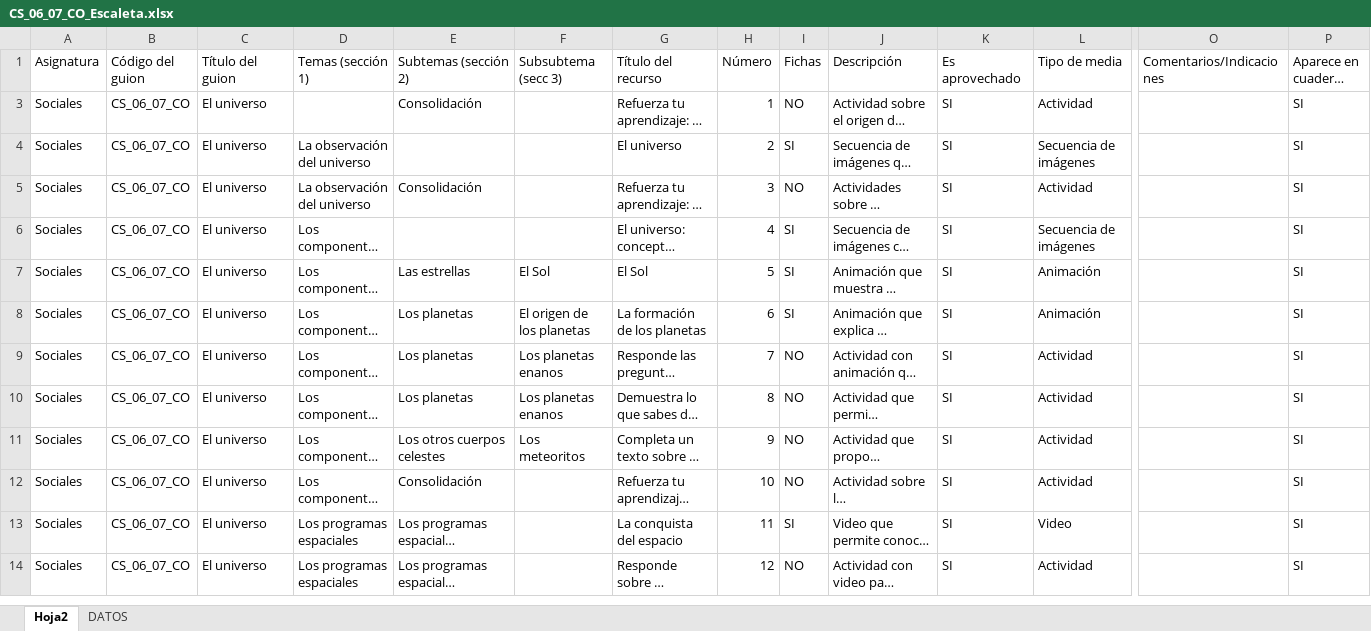
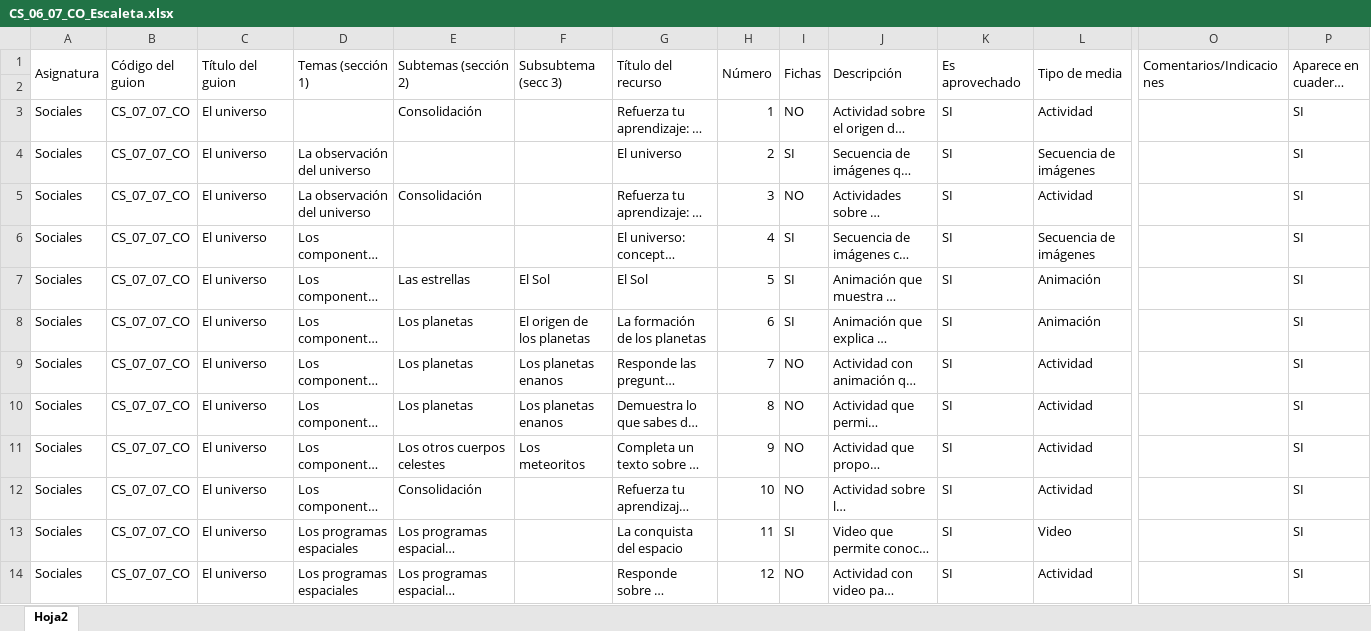
Before and after one commit to AulaPlanetaColombia/CienciasSociales, an Excel workbook: fuentes/contenidos/grado06/guion07/CS_06_07_CO_Escaleta.xlsx, sheet Hoja2, drawn as a sheet; only a part is shown, gaps mark what is left out; long unchanged cells end in …; values as stored, in another font and other column widths than the file's, no cell formats; rows hold the shown columns only; the diff covers the shown part only; the diff names each change by its address in the sheet, - before the commit and + after, or states it on an @@ line.

```diff
--- a/fuentes/contenidos/grado06/guion07/CS_06_07_CO_Escaleta.xlsx (sheet Hoja2)
+++ b/fuentes/contenidos/grado06/guion07/CS_06_07_CO_Escaleta.xlsx (sheet Hoja2)
@@ sheet tab hidden: DATOS @@
+A1:A2 merged
+B1:B2 merged
+C1:C2 merged
+D1:D2 merged
+E1:E2 merged
+F1:F2 merged
+G1:G2 merged
+H1:H2 merged
+I1:I2 merged
+J1:J2 merged
+K1:K2 merged
+L1:L2 merged
+O1:O2 merged
+P1:P2 merged
@@ row 2 unhidden: (empty) @@
-B3:B14 (Código del guion): CS_06_07_CO
+B3:B14 (Código del guion): CS_07_07_CO
```
Also changed, not shown: 47 added rows, 4 hidden or unhidden rows, 6 edited cells and merged cells elsewhere in this sheet, cell formats, fuentes/contenidos/grado06/guion11/CS_06_11_CO_Escaleta.xlsx, 8 other files.
